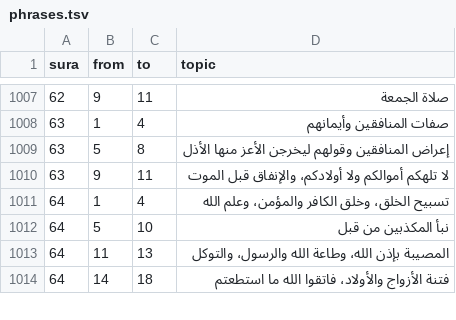
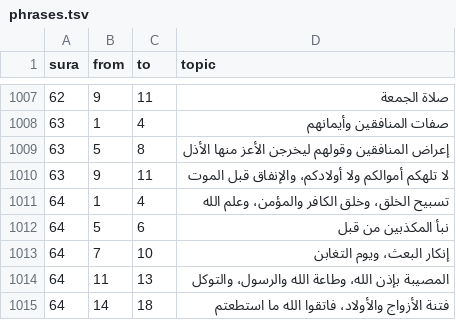
Before and after one commit to tarekeldeeb/quran-tajzee, a TSV file: data/phrases/phrases.tsv, drawn as a sheet; only a part is shown, gaps mark what is left out.

```diff
--- a/data/phrases/phrases.tsv
+++ b/data/phrases/phrases.tsv
@@ -1011,3 +1011,4 @@ sura	from	to	topic
 64	1	4	تسبيح الخلق، وخلق الكافر والمؤمن، وعلم الله
-64	5	10	نبأ المكذبين من قبل
+64	5	6	نبأ المكذبين من قبل
+64	7	10	إنكار البعث، ويوم التغابن
 64	11	13	المصيبة بإذن الله، وطاعة الله والرسول، والتوكل
```
Also changed, not shown: data/rub/hizb.tsv, data/rub/phrase-splits.tsv, 30 other files.
